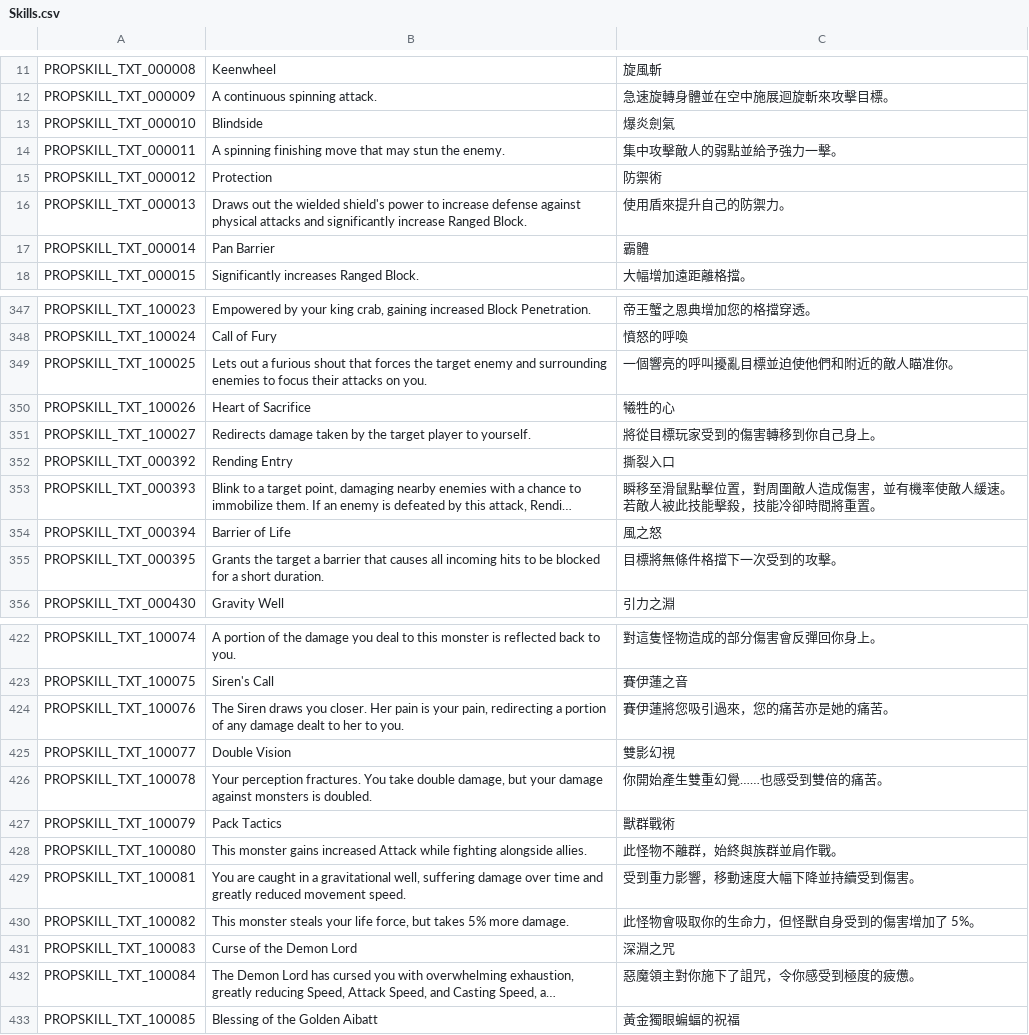
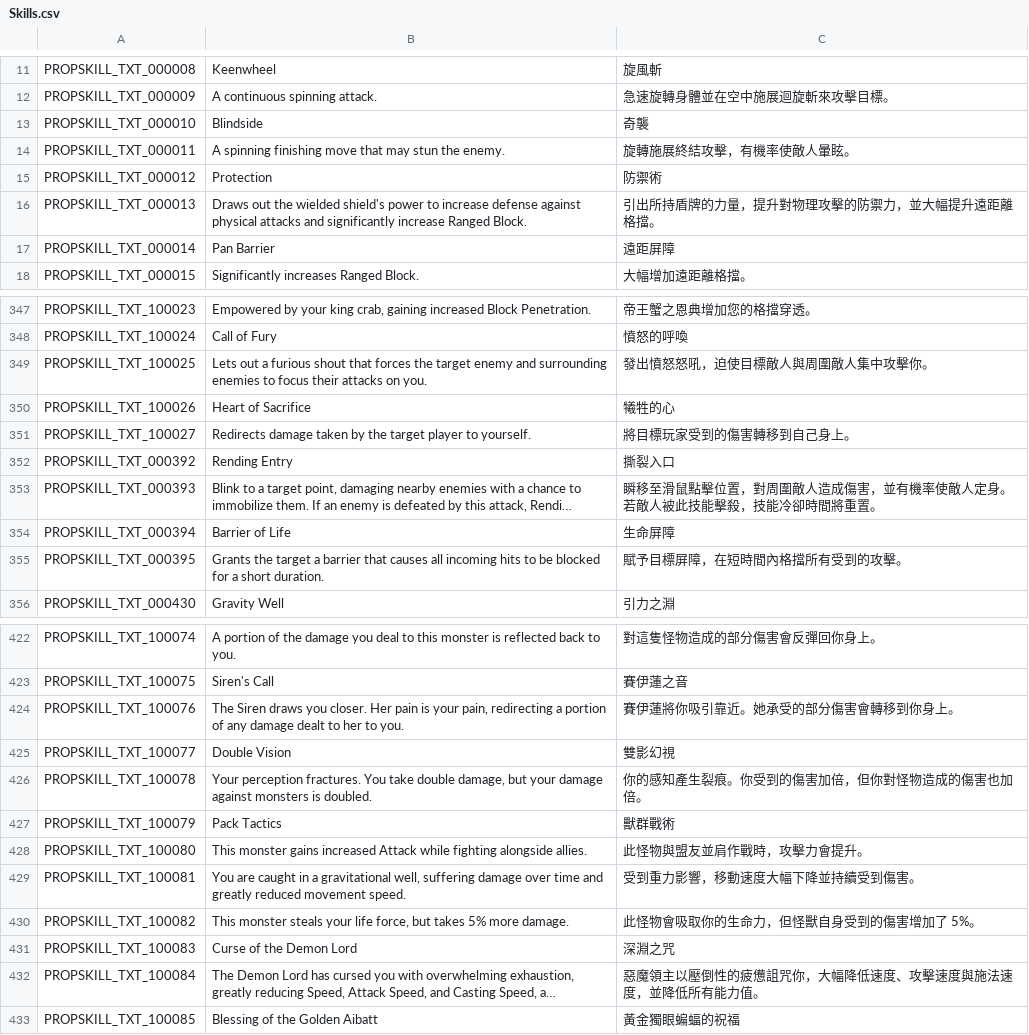
Before and after one commit to Gala-Lab/Flyff-Universe-Translations, a CSV file: Traditional_Chinese/Skills.csv, drawn as a sheet; only a part is shown, gaps mark what is left out; long unchanged cells end in …; the diff covers the shown part only; the diff names each change by its address in the sheet, - before the commit and + after, or states it on an @@ line.

Commit message:
Improve skill desc

```diff
--- a/Traditional_Chinese/Skills.csv
+++ b/Traditional_Chinese/Skills.csv
-C13: 爆炎劍氣
+C13: 奇襲
-C14: 集中攻擊敵人的弱點並給予強力一擊。
+C14: 旋轉施展終結攻擊，有機率使敵人暈眩。
-C16: 使用盾來提升自己的防禦力。
+C16: 引出所持盾牌的力量，提升對物理攻擊的防禦力，並大幅提升遠距離格擋。
-C17: 霸體
+C17: 遠距屏障
-C349: 一個響亮的呼叫擾亂目標並迫使他們和附近的敵人瞄准你。
+C349: 發出憤怒怒吼，迫使目標敵人與周圍敵人集中攻擊你。
-C351: 將從目標玩家受到的傷害轉移到你自己身上。
+C351: 將目標玩家受到的傷害轉移到自己身上。
-C353: …率使敵人緩速。若敵人…
+C353: …率使敵人定身。若敵人…
-C354: 風之怒
+C354: 生命屏障
-C355: 目標將無條件格擋下一次受到的攻擊。
+C355: 賦予目標屏障，在短時間內格擋所有受到的攻擊。
-C424: 賽伊蓮將您吸引過來，您的痛苦亦是她的痛苦。
+C424: 賽伊蓮將你吸引靠近。她承受的部分傷害會轉移到你身上。
-C426: 你開始產生雙重幻覺……也感受到雙倍的痛苦。
+C426: 你的感知產生裂痕。你受到的傷害加倍，但你對怪物造成的傷害也加倍。
-C428: 此怪物不離群，始終與族群並肩作戰。
+C428: 此怪物與盟友並肩作戰時，攻擊力會提升。
-C432: 惡魔領主對你施下了詛咒，令你感受到極度的疲憊。
+C432: 惡魔領主以壓倒性的疲憊詛咒你，大幅降低速度、攻擊速度與施法速度，並降低所有能力值。
```
Also changed, not shown: 49 edited cells elsewhere in this file.
